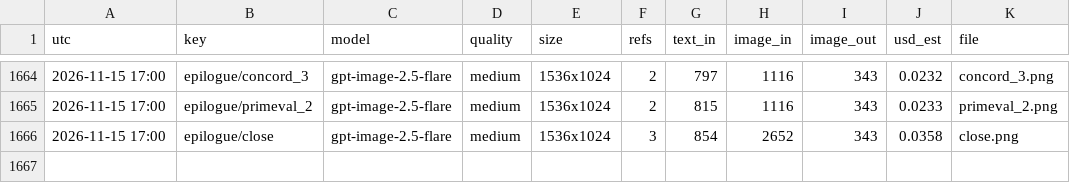
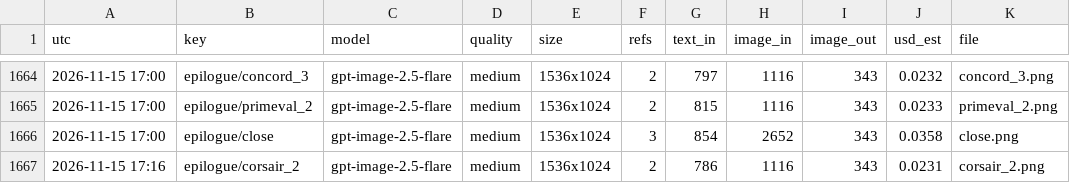
Before and after one commit to Smoketsu/Vampire-Survivors-Clone-Lol, a CSV file: docs/art/generation_ledger.csv, drawn as a sheet; only a part is shown, gaps mark what is left out; the diff names each change by its address in the sheet, - before the commit and + after, or states it on an @@ line.

```diff
--- a/docs/art/generation_ledger.csv
+++ b/docs/art/generation_ledger.csv
+row 1667: 2026-11-15 17:16 | epilogue/corsair_2 | gpt-image-2.5-flare | medium | 1536x1024 | 2 | 786 | 1116 | 343 | 0.0231 | corsair_2.png
```
Also changed, not shown: 12 other files.
